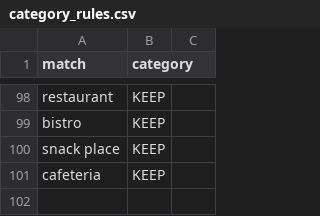
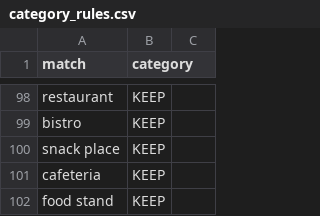
Before and after one commit to asuw1/thoq, a CSV file: data-tools/catalogue/category_rules.csv, drawn as a sheet; only a part is shown, gaps mark what is left out; the diff names each change by its address in the sheet, - before the commit and + after, or states it on an @@ line.

```diff
--- a/data-tools/catalogue/category_rules.csv
+++ b/data-tools/catalogue/category_rules.csv
+row 102: food stand | KEEP
```
Also changed, not shown: 5 other files.
